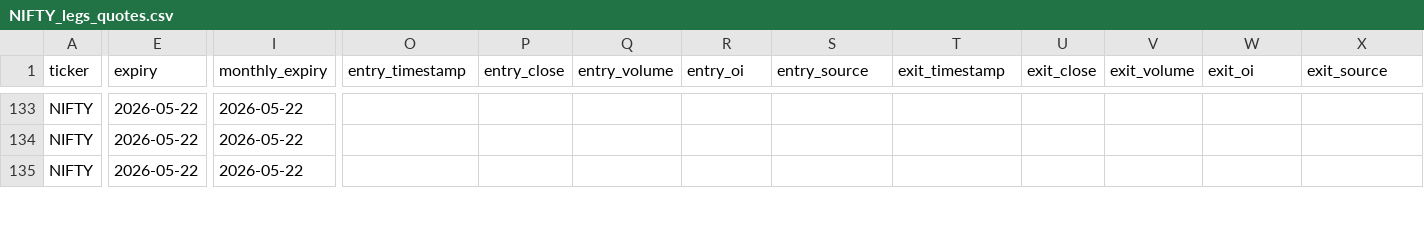
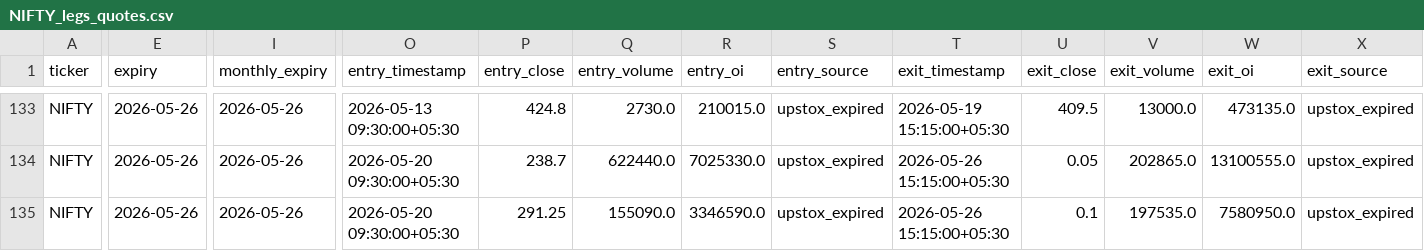
Before and after one commit to vishnuvcr/MinDip-Stage-1, a CSV file: data/cache/phase2/NIFTY_legs_quotes.csv, drawn as a sheet; only a part is shown, gaps mark what is left out; the diff covers the shown part only; the diff names each change by its address in the sheet, - before the commit and + after, or states it on an @@ line.

```diff
--- a/data/cache/phase2/NIFTY_legs_quotes.csv
+++ b/data/cache/phase2/NIFTY_legs_quotes.csv
-E133:E135 (expiry): 2026-05-22
+E133:E135 (expiry): 2026-05-26
-I133:I135 (monthly_expiry): 2026-05-22
+I133:I135 (monthly_expiry): 2026-05-26
-O133 (entry_timestamp): (empty)
+O133 (entry_timestamp): 2026-05-13 09:30:00+05:30
-P133 (entry_close): (empty)
+P133 (entry_close): 424.8
-Q133 (entry_volume): (empty)
+Q133 (entry_volume): 2730.0
-R133 (entry_oi): (empty)
+R133 (entry_oi): 210015.0
-S133:S135 (entry_source): (empty)
+S133:S135 (entry_source): upstox_expired
-T133 (exit_timestamp): (empty)
+T133 (exit_timestamp): 2026-05-19 15:15:00+05:30
-U133 (exit_close): (empty)
+U133 (exit_close): 409.5
-V133 (exit_volume): (empty)
+V133 (exit_volume): 13000.0
-W133 (exit_oi): (empty)
+W133 (exit_oi): 473135.0
-X133:X135 (exit_source): (empty)
+X133:X135 (exit_source): upstox_expired
-O134:O135 (entry_timestamp): (empty)
+O134:O135 (entry_timestamp): 2026-05-20 09:30:00+05:30
-P134 (entry_close): (empty)
+P134 (entry_close): 238.7
-Q134 (entry_volume): (empty)
+Q134 (entry_volume): 622440.0
-R134 (entry_oi): (empty)
+R134 (entry_oi): 7025330.0
-T134:T135 (exit_timestamp): (empty)
+T134:T135 (exit_timestamp): 2026-05-26 15:15:00+05:30
-U134 (exit_close): (empty)
+U134 (exit_close): 0.05
-V134 (exit_volume): (empty)
+V134 (exit_volume): 202865.0
-W134 (exit_oi): (empty)
+W134 (exit_oi): 13100555.0
-P135 (entry_close): (empty)
+P135 (entry_close): 291.25
-Q135 (entry_volume): (empty)
+Q135 (entry_volume): 155090.0
-R135 (entry_oi): (empty)
+R135 (entry_oi): 3346590.0
-U135 (exit_close): (empty)
+U135 (exit_close): 0.1
-V135 (exit_volume): (empty)
+V135 (exit_volume): 197535.0
-W135 (exit_oi): (empty)
+W135 (exit_oi): 7580950.0
```
Also changed, not shown: 118 edited cells elsewhere in this file, data/cache/phase2/NIFTY_completed_cycles.csv, data/cache/phase2/NIFTY_cycles_target.csv, 9 other files.
